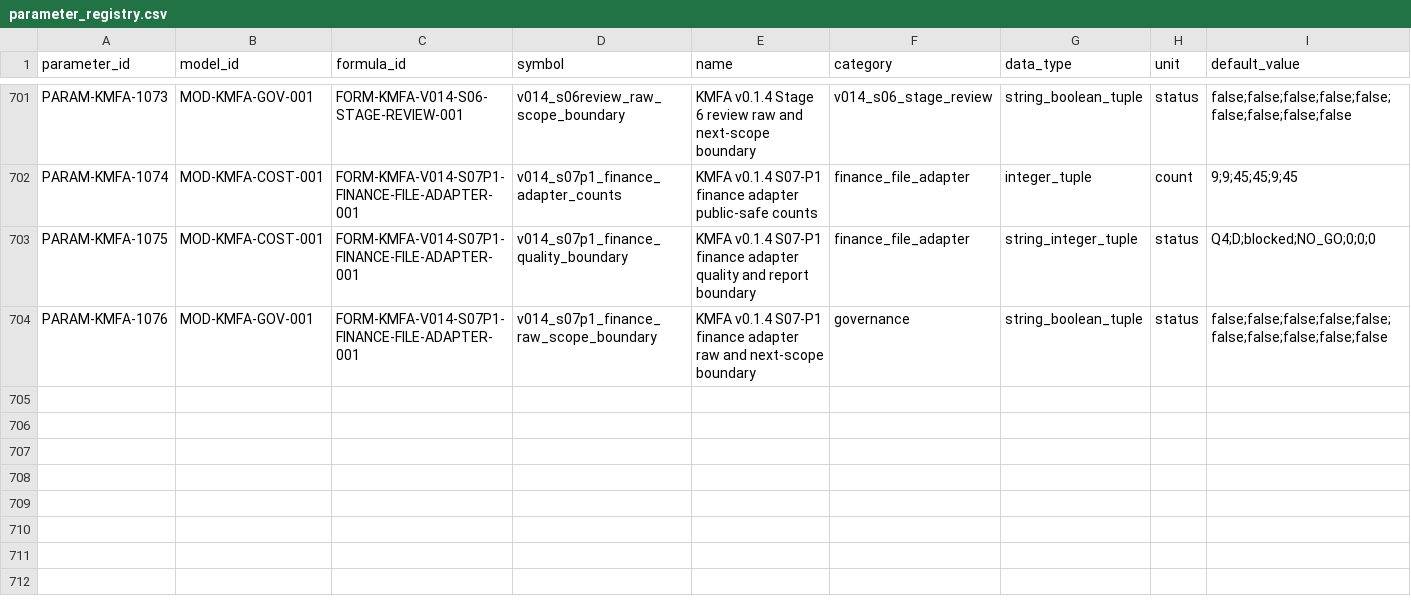
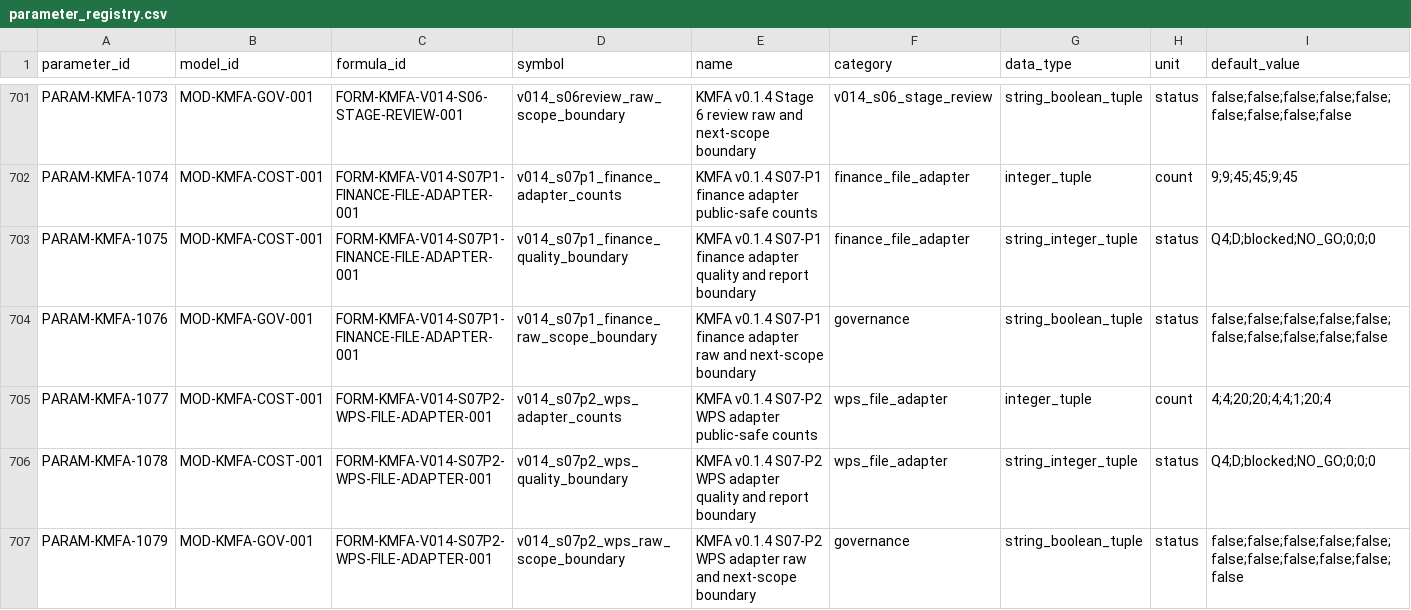
Before and after one commit to LinzeColin/KMOS, a CSV file: KMFA/docs/governance/parameter_registry.csv, drawn as a sheet; only a part is shown, gaps mark what is left out; rows hold the shown columns only; the diff names each change by its address in the sheet, - before the commit and + after, or states it on an @@ line.

Commit message:
KMFA v0.1.4 S07-P2 WPS adapter

```diff
--- a/KMFA/docs/governance/parameter_registry.csv
+++ b/KMFA/docs/governance/parameter_registry.csv
+row 705: PARAM-KMFA-1077 | MOD-KMFA-COST-001 | FORM-KMFA-V014-S07P2-WPS-FILE-ADAPTER-001 | v014_s07p2_wps_adapter_counts | KMFA v0.1.4 S07-P2 WPS adapter public-safe counts | wps_file_adapter | integer_tuple | count | 4;4;20;20;4;4;1;20;4
+row 706: PARAM-KMFA-1078 | MOD-KMFA-COST-001 | FORM-KMFA-V014-S07P2-WPS-FILE-ADAPTER-001 | v014_s07p2_wps_quality_boundary | KMFA v0.1.4 S07-P2 WPS adapter quality and report boundary | wps_file_adapter | string_integer_tuple | status | Q4;D;blocked;NO_GO;0;0;0
+row 707: PARAM-KMFA-1079 | MOD-KMFA-GOV-001 | FORM-KMFA-V014-S07P2-WPS-FILE-ADAPTER-001 | v014_s07p2_wps_raw_scope_boundary | KMFA v0.1.4 S07-P2 WPS adapter raw and next-scope boundary | governance | string_boolean_tuple | status | false;false;false;false;false;false;false;false;false;false;false
```
Also changed, not shown: KMFA/docs/governance/TRACEABILITY_MATRIX.csv, 33 other files.
